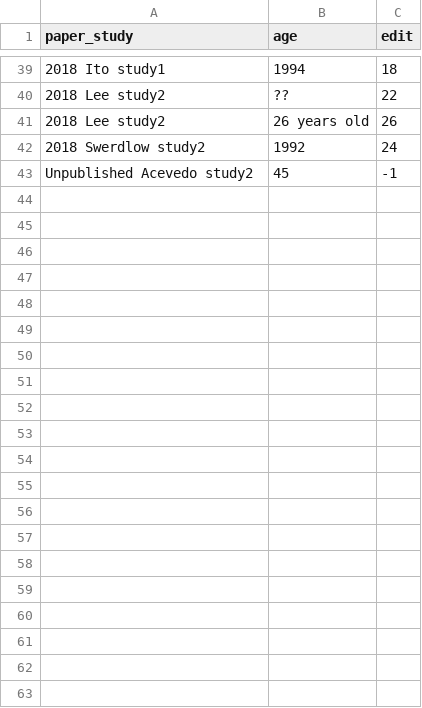
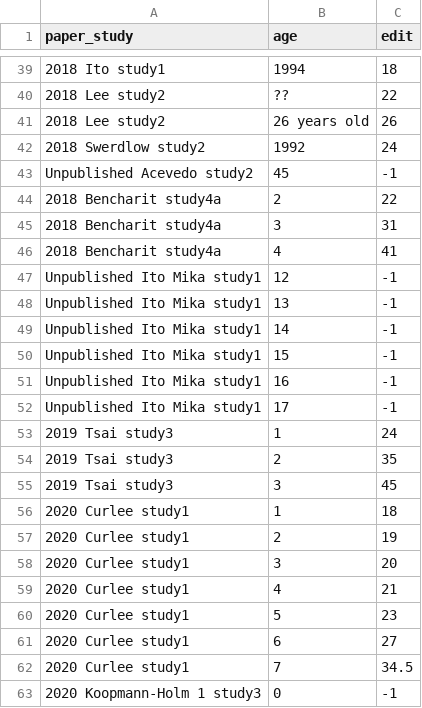
Before and after one commit to mlko53/IA-Meta, a CSV file: standardize/standardize_pt1/ages/ages_edit.csv, drawn as a sheet; only a part is shown, gaps mark what is left out.

```diff
--- a/standardize/standardize_pt1/ages/ages_edit.csv
+++ b/standardize/standardize_pt1/ages/ages_edit.csv
@@ -43 +43,21 @@ paper_study,age,edit
 Unpublished Acevedo study2,45,-1
+2018 Bencharit study4a,2,22
+2018 Bencharit study4a,3,31
+2018 Bencharit study4a,4,41
+Unpublished Ito Mika study1,12,-1
+Unpublished Ito Mika study1,13,-1
+Unpublished Ito Mika study1,14,-1
+Unpublished Ito Mika study1,15,-1
+Unpublished Ito Mika study1,16,-1
+Unpublished Ito Mika study1,17,-1
+2019 Tsai study3,1,24
+2019 Tsai study3,2,35
+2019 Tsai study3,3,45
+2020 Curlee study1,1,18
+2020 Curlee study1,2,19
+2020 Curlee study1,3,20
+2020 Curlee study1,4,21
+2020 Curlee study1,5,23
+2020 Curlee study1,6,27
+2020 Curlee study1,7,34.5
+2020 Koopmann-Holm 1 study3,0,-1
```
Also changed, not shown: standardize/standardize_pt1/earliest_pub_year.csv, standardize/standardize_pt1/year_collection.csv, 7 other files.
